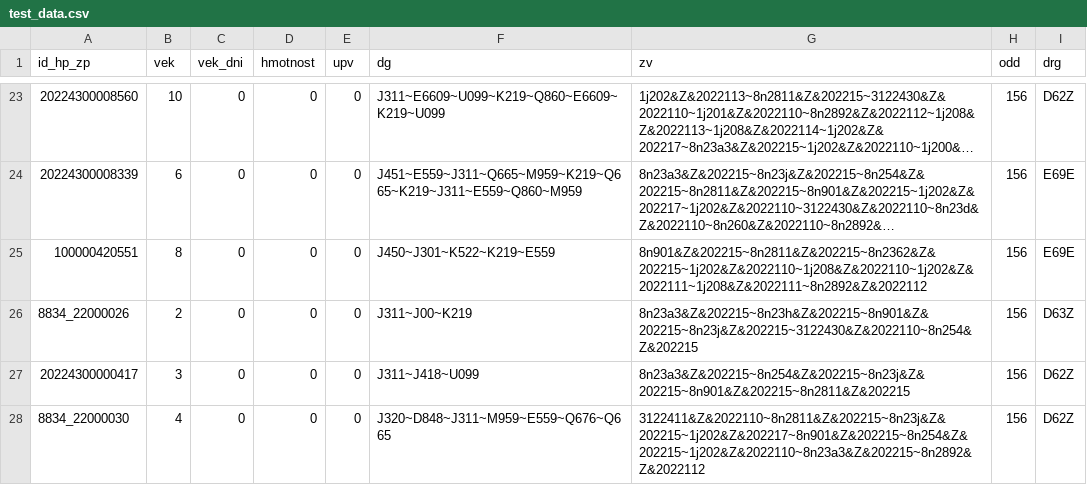
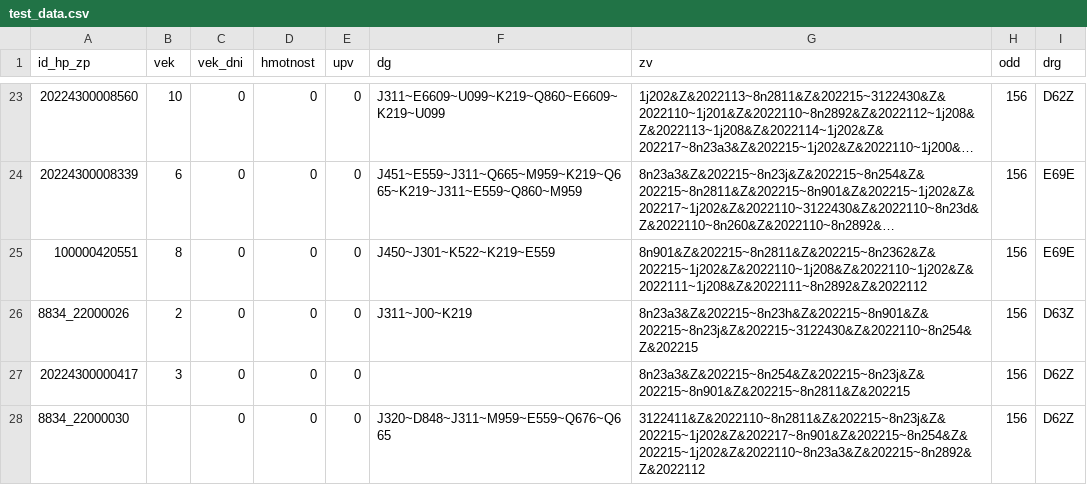
Before and after one commit to Institut-zdravotnych-analyz/OSN-Algoritmus-MS-2024, a CSV file: DRG-akykolvek-vykon/test_data.csv, drawn as a sheet; only a part is shown, gaps mark what is left out; long unchanged cells end in ….

```diff
--- a/DRG-akykolvek-vykon/test_data.csv
+++ b/DRG-akykolvek-vykon/test_data.csv
@@ -26,3 +26,3 @@ id_hp_zp;vek;vek_dni;hmotnost;upv;dg;zv;odd;drg
 8834_22000026;2;0;0;0;J311~J00~K219;8n23a3&Z&202215~8n23h&Z&202215~8n901&Z&202215~8n23j&Z&202215~3122430&Z&2022110~8n254&Z&202215;156;D63Z
-20224300000417;3;0;0;0;J311~J418~U099;8n23a3&Z&202215~8n254&Z&202215~8n23j&Z&202215~8n901&Z&202215~8n2811&Z&202215;156;D62Z
-8834_22000030;4;0;0;0;J320~D848~J311~M959~E559~Q676~Q665;3122411&Z&2022110~8n2811&Z&202215~8n23j&Z&202215~1j202&Z&202217~8n901&Z&202215~8n254&Z&202215~1j202&Z&2022110~8n23a3&Z&202215~8n2892&Z&2022112;156;D62Z
+20224300000417;3;0;0;0;;8n23a3&Z&202215~8n254&Z&202215~8n23j&Z&202215~8n901&Z&202215~8n2811&Z&202215;156;D62Z
+8834_22000030;;0;0;0;J320~D848~J311~M959~E559~Q676~Q665;3122411&Z&2022110~8n2811&Z&202215~8n23j&Z&202215~1j202&Z&202217~8n901&Z&202215~8n254&Z&202215~1j202&Z&2022110~8n23a3&Z&202215~8n2892&Z&2022112;156;D62Z
```
Also changed, not shown: DRG-hlavny-vykon/test_data.csv, 2 other files.
